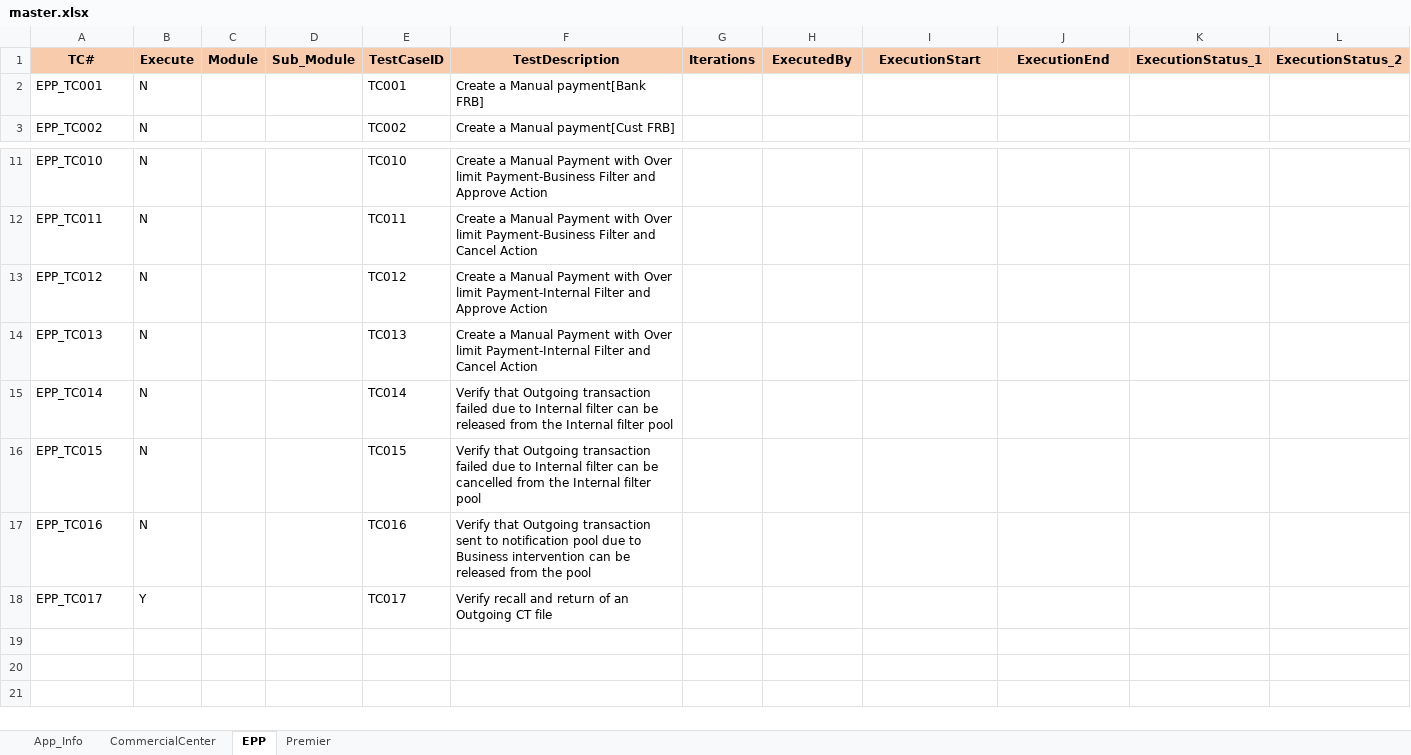
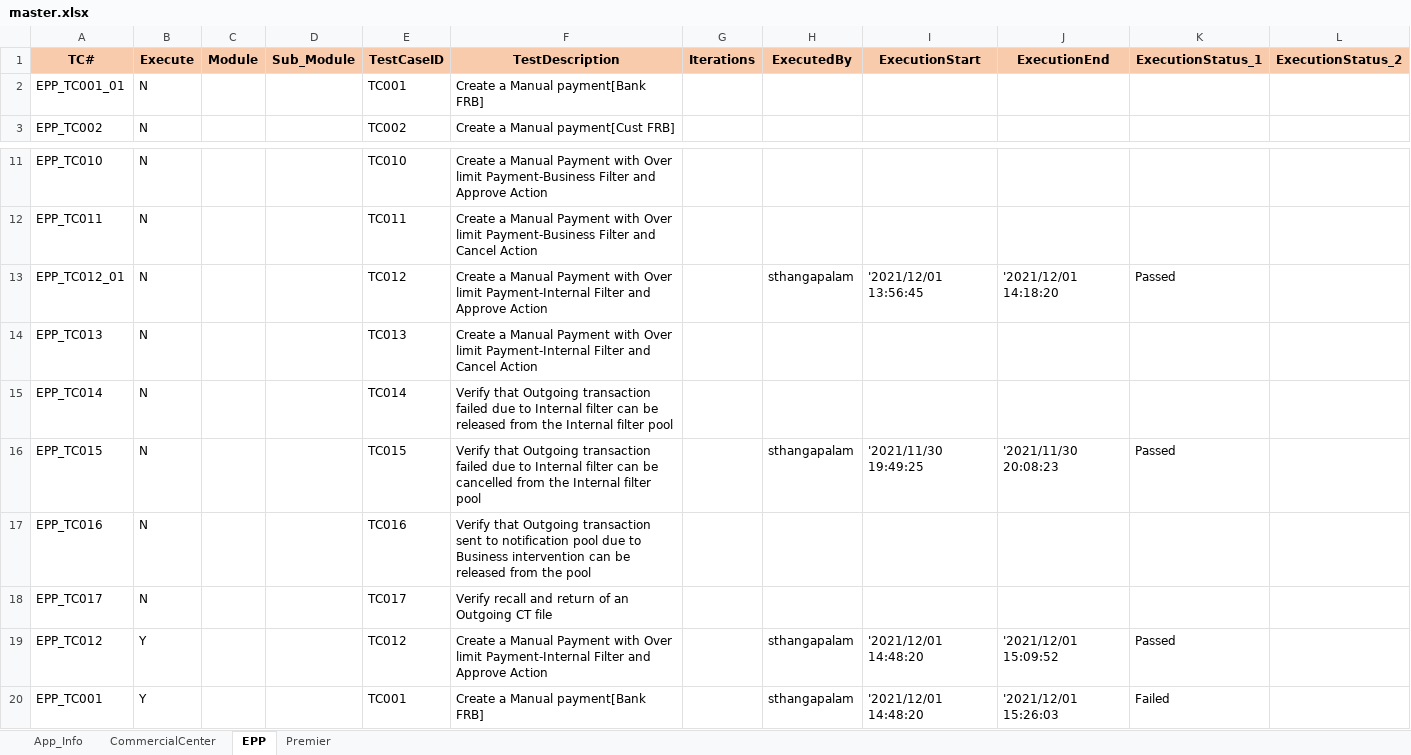
Before and after one commit to mokshamukh/Test_Automation, an Excel workbook: src/main/resources/testdesign/testcontroller/master.xlsx, sheet EPP, drawn as a sheet; only a part is shown, gaps mark what is left out; values as stored, in another font and other column widths than the file's, no borders; removed rows and columns are numbered as before the commit, all else as after; the diff names each change by its address in the sheet, - before the commit and + after, or states it on an @@ line.

```diff
--- a/src/main/resources/testdesign/testcontroller/master.xlsx (sheet EPP)
+++ b/src/main/resources/testdesign/testcontroller/master.xlsx (sheet EPP)
-A2 (TC#): EPP_TC001
+A2 (TC#): EPP_TC001_01
-row 13: EPP_TC012 | N |  |  | TC012 | Create a Manual Payment with Over limit Payment-Internal Filter and Approve Action
+row 13: EPP_TC012_01 | N |  |  | TC012 | Create a Manual Payment with Over limit Payment-Internal Filter and Approve Action |  | sthangapalam | '2021/12/01 13:56:45 | '2021/12/01 14:18:20 | Passed
-H16 (ExecutedBy): (empty)
+H16 (ExecutedBy): sthangapalam
-I16 (ExecutionStart): (empty)
+I16 (ExecutionStart): '2021/11/30 19:49:25
-J16 (ExecutionEnd): (empty)
+J16 (ExecutionEnd): '2021/11/30 20:08:23
-K16 (ExecutionStatus_1): (empty)
+K16 (ExecutionStatus_1): Passed
-B18 (Execute): Y
+B18 (Execute): N
+row 19: EPP_TC012 | Y |  |  | TC012 | Create a Manual Payment with Over limit Payment-Internal Filter and Approve Action |  | sthangapalam | '2021/12/01 14:48:20 | '2021/12/01 15:09:52 | Passed
+row 20: EPP_TC001 | Y |  |  | TC001 | Create a Manual payment[Bank FRB] |  | sthangapalam | '2021/12/01 14:48:20 | '2021/12/01 15:26:03 | Failed
```
Also changed, not shown: sheet CommercialCenter, sheet Premier, sheet App_Info, 45 other files.
